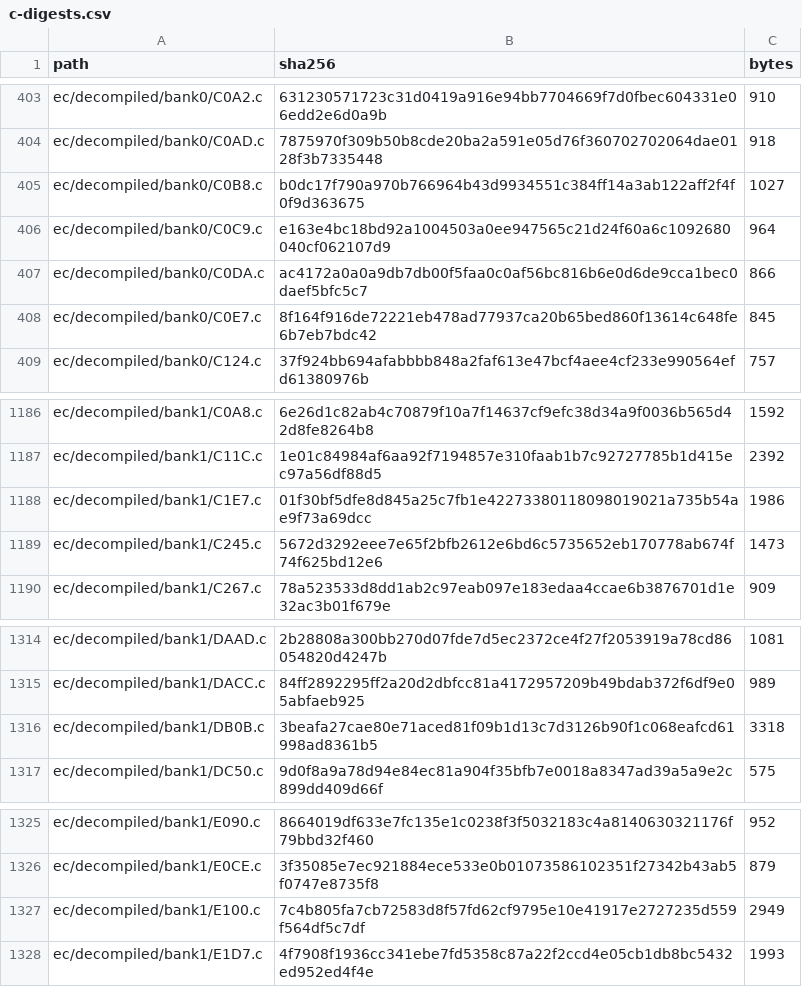
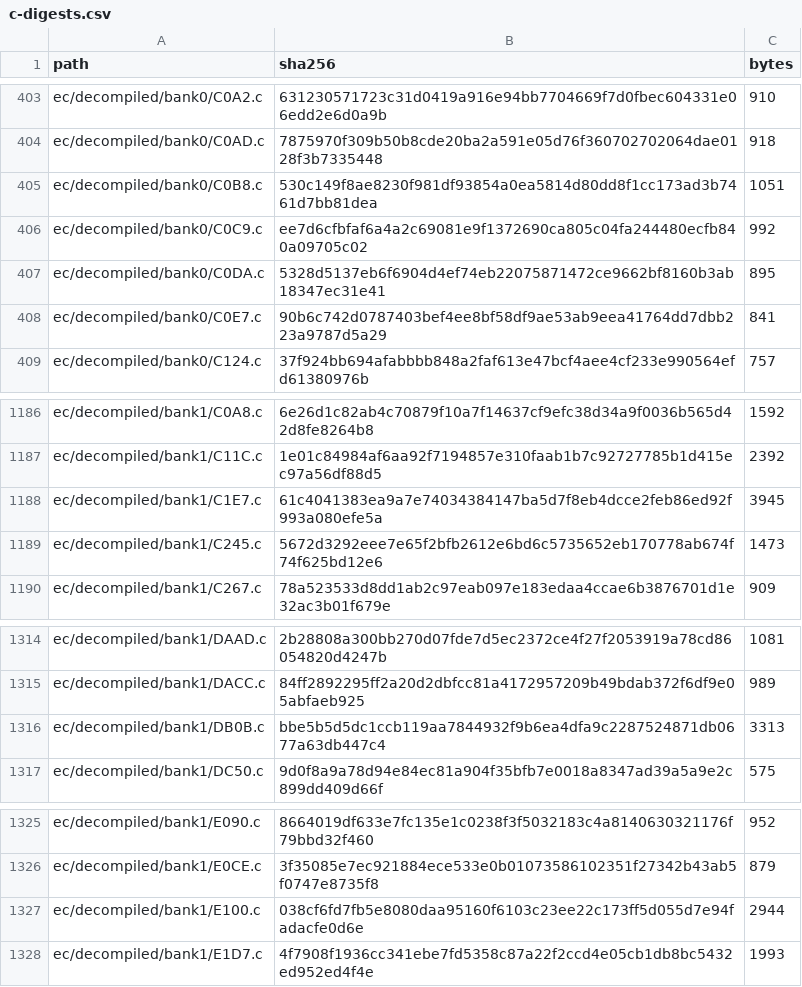
Before and after one commit to ElDavoo/tongfang-gm7mg7p-re, a CSV file: ec/ghidra/c-digests.csv, drawn as a sheet; only a part is shown, gaps mark what is left out.

```diff
--- a/ec/ghidra/c-digests.csv
+++ b/ec/ghidra/c-digests.csv
@@ -404,6 +404,6 @@ ec/decompiled/bank0/C0A2.c,631230571723c31d0419a916e94bb7704669f7d0fbec604331e06
 ec/decompiled/bank0/C0AD.c,7875970f309b50b8cde20ba2a591e05d76f360702702064dae0128f3b7335448,918
-ec/decompiled/bank0/C0B8.c,b0dc17f790a970b766964b43d9934551c384ff14a3ab122aff2f4f0f9d363675,1027
-ec/decompiled/bank0/C0C9.c,e163e4bc18bd92a1004503a0ee947565c21d24f60a6c1092680040cf062107d9,964
-ec/decompiled/bank0/C0DA.c,ac4172a0a0a9db7db00f5faa0c0af56bc816b6e0d6de9cca1bec0daef5bfc5c7,866
-ec/decompiled/bank0/C0E7.c,8f164f916de72221eb478ad77937ca20b65bed860f13614c648fe6b7eb7bdc42,845
+ec/decompiled/bank0/C0B8.c,530c149f8ae8230f981df93854a0ea5814d80dd8f1cc173ad3b7461d7bb81dea,1051
+ec/decompiled/bank0/C0C9.c,ee7d6cfbfaf6a4a2c69081e9f1372690ca805c04fa244480ecfb840a09705c02,992
+ec/decompiled/bank0/C0DA.c,5328d5137eb6f6904d4ef74eb22075871472ce9662bf8160b3ab18347ec31e41,895
+ec/decompiled/bank0/C0E7.c,90b6c742d0787403bef4ee8bf58df9ae53ab9eea41764dd7dbb223a9787d5a29,841
 ec/decompiled/bank0/C124.c,37f924bb694afabbbb848a2faf613e47bcf4aee4cf233e990564efd61380976b,757
@@ -1187,3 +1187,3 @@ ec/decompiled/bank1/C0A8.c,6e26d1c82ab4c70879f10a7f14637cf9efc38d34a9f0036b565d4
 ec/decompiled/bank1/C11C.c,1e01c84984af6aa92f7194857e310faab1b7c92727785b1d415ec97a56df88d5,2392
-ec/decompiled/bank1/C1E7.c,01f30bf5dfe8d845a25c7fb1e42273380118098019021a735b54ae9f73a69dcc,1986
+ec/decompiled/bank1/C1E7.c,61c4041383ea9a7e74034384147ba5d7f8eb4dcce2feb86ed92f993a080efe5a,3945
 ec/decompiled/bank1/C245.c,5672d3292eee7e65f2bfb2612e6bd6c5735652eb170778ab674f74f625bd12e6,1473
@@ -1315,3 +1315,3 @@ ec/decompiled/bank1/DAAD.c,2b28808a300bb270d07fde7d5ec2372ce4f27f2053919a78cd860
 ec/decompiled/bank1/DACC.c,84ff2892295ff2a20d2dbfcc81a4172957209b49bdab372f6df9e05abfaeb925,989
-ec/decompiled/bank1/DB0B.c,3beafa27cae80e71aced81f09b1d13c7d3126b90f1c068eafcd61998ad8361b5,3318
+ec/decompiled/bank1/DB0B.c,bbe5b5d5dc1ccb119aa7844932f9b6ea4dfa9c2287524871db0677a63db447c4,3313
 ec/decompiled/bank1/DC50.c,9d0f8a9a78d94e84ec81a904f35bfb7e0018a8347ad39a5a9e2c899dd409d66f,575
@@ -1326,3 +1326,3 @@ ec/decompiled/bank1/E090.c,8664019df633e7fc135e1c0238f3f5032183c4a8140630321176f
 ec/decompiled/bank1/E0CE.c,3f35085e7ec921884ece533e0b01073586102351f27342b43ab5f0747e8735f8,879
-ec/decompiled/bank1/E100.c,7c4b805fa7cb72583d8f57fd62cf9795e10e41917e2727235d559f564df5c7df,2949
+ec/decompiled/bank1/E100.c,038cf6fd7fb5e8080daa95160f6103c23ee22c173ff5d055d7e94fadacfe0d6e,2944
 ec/decompiled/bank1/E1D7.c,4f7908f1936cc341ebe7fd5358c87a22f2ccd4e05cb1db8bc5432ed952ed4f4e,1993
```
Also changed, not shown: 25 other files.
